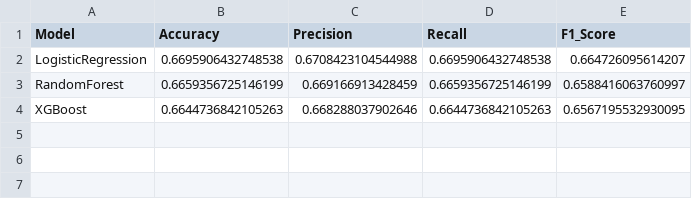
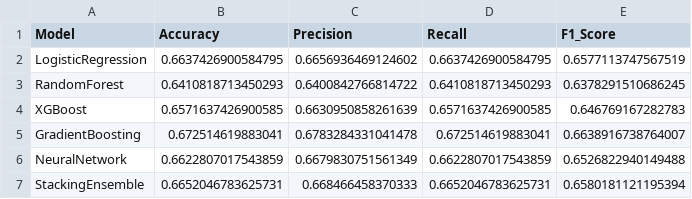
Before and after one commit to springboardmentor345a-create/Projects_2, a CSV file: reports/match_winner/model_comparison.csv, drawn as a sheet.

Commit message:
Restore notebook: imports, helpers, robust top-scorer loader; drop leakage cols

```diff
--- a/reports/match_winner/model_comparison.csv
+++ b/reports/match_winner/model_comparison.csv
@@ -1,4 +1,7 @@
 Model,Accuracy,Precision,Recall,F1_Score
-LogisticRegression,0.6695906432748538,0.6708423104544988,0.6695906432748538,0.664726095614207
-RandomForest,0.6659356725146199,0.669166913428459,0.6659356725146199,0.6588416063760997
-XGBoost,0.6644736842105263,0.668288037902646,0.6644736842105263,0.6567195532930095
+LogisticRegression,0.6637426900584795,0.6656936469124602,0.6637426900584795,0.6577113747567519
+RandomForest,0.6410818713450293,0.6400842766814722,0.6410818713450293,0.6378291510686245
+XGBoost,0.6571637426900585,0.6630950858261639,0.6571637426900585,0.646769167282783
+GradientBoosting,0.672514619883041,0.6783284331041478,0.672514619883041,0.6638916738764007
+NeuralNetwork,0.6622807017543859,0.6679830751561349,0.6622807017543859,0.6526822940149488
+StackingEnsemble,0.6652046783625731,0.668466458370333,0.6652046783625731,0.6580181121195394
```
Also changed, not shown: reports/performance_analysis/total_points_model_comparison.csv, 30 other files.
